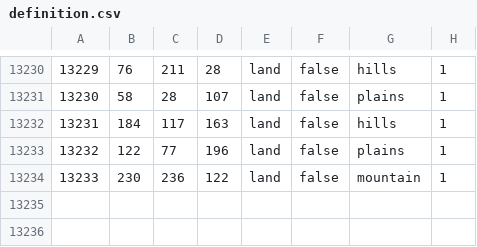
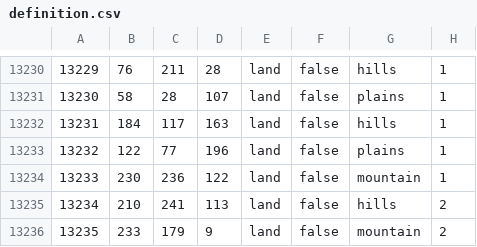
Before and after one commit to SwimmySwag/WorldWarBruh2, a CSV file: wwb2/map/definition.csv, drawn as a sheet; only a part is shown, gaps mark what is left out.

```diff
--- a/wwb2/map/definition.csv
+++ b/wwb2/map/definition.csv
@@ -13234 +13234,3 @@
 13233;230;236;122;land;false;mountain;1
+13234;210;241;113;land;false;hills;2
+13235;233;179;9;land;false;mountain;2
```
Also changed, not shown: 54 other files.
